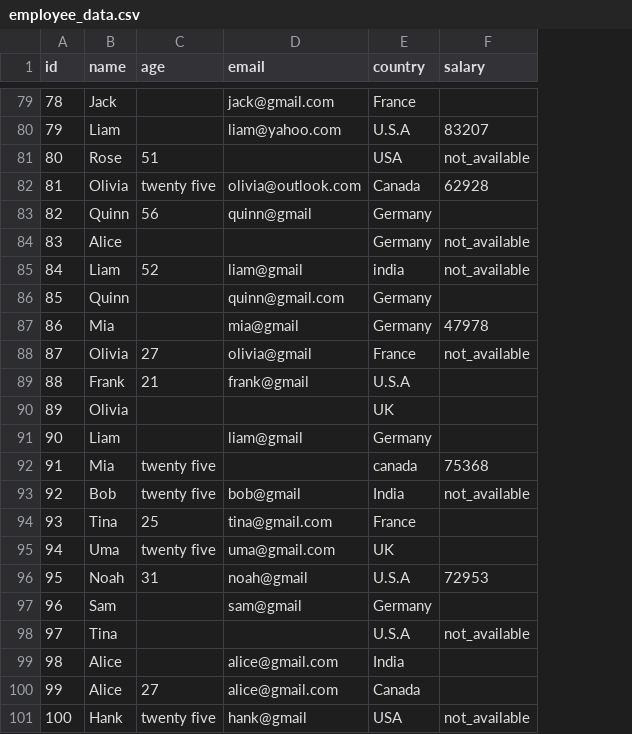
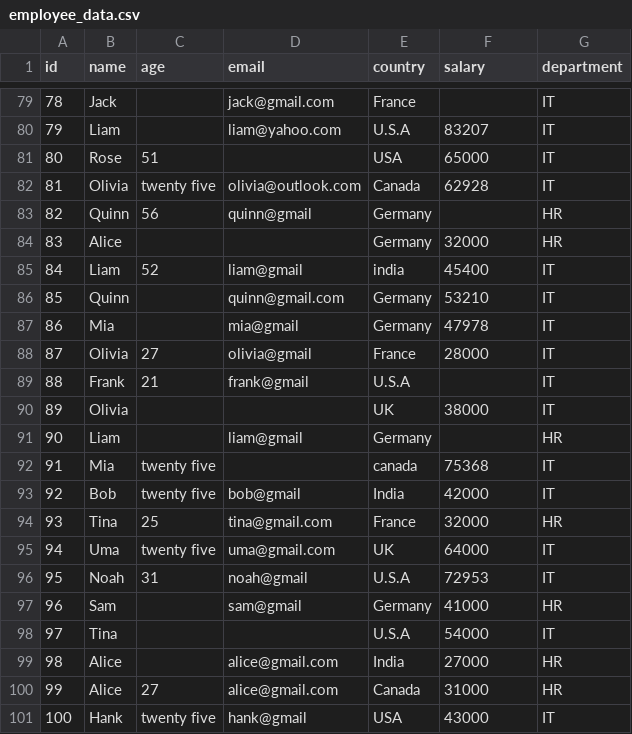
Before and after one commit to syrenly/PromptEngineeringTraining, a CSV file: dataHandling/employee_data.csv, drawn as a sheet; only a part is shown, gaps mark what is left out; the diff covers the shown part only; the diff names each change by its address in the sheet, - before the commit and + after, or states it on an @@ line.

```diff
--- a/dataHandling/employee_data.csv
+++ b/dataHandling/employee_data.csv
+column G (department), rows 79-101: IT | IT | IT | IT | HR | HR | IT | IT | IT | IT | IT | IT | HR | IT | IT | HR | IT | IT | HR | IT | HR | HR | IT
-F81 (salary): not_available
+F81 (salary): 65000
-F84 (salary): not_available
+F84 (salary): 32000
-F85 (salary): not_available
+F85 (salary): 45400
-F86 (salary): (empty)
+F86 (salary): 53210
-F88 (salary): not_available
+F88 (salary): 28000
-F90 (salary): (empty)
+F90 (salary): 38000
-F93 (salary): not_available
+F93 (salary): 42000
-F94 (salary): (empty)
+F94 (salary): 32000
-F95 (salary): (empty)
+F95 (salary): 64000
-F97 (salary): (empty)
+F97 (salary): 41000
-F98 (salary): not_available
+F98 (salary): 54000
-F99 (salary): (empty)
+F99 (salary): 27000
-F100 (salary): (empty)
+F100 (salary): 31000
-F101 (salary): not_available
+F101 (salary): 43000
```
Also changed, not shown: 32 edited cells elsewhere in this file, dataHandling/employees_cleaned.csv, 8 other files.
